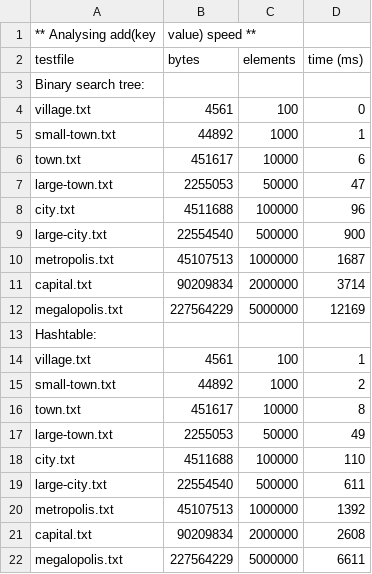
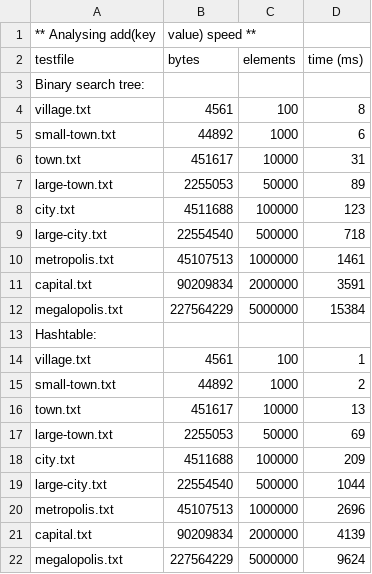
Before and after one commit to Aria1211/NJIT-DSA-2024-origin-Aria, a CSV file: 04-phonebook/compare-add.csv, drawn as a sheet.

```diff
--- a/04-phonebook/compare-add.csv
+++ b/04-phonebook/compare-add.csv
@@ -3,11 +3,11 @@ testfile,bytes,elements,time (ms)
 Binary search tree:
-village.txt,4561,100,0
-small-town.txt,44892,1000,1
-town.txt,451617,10000,6
-large-town.txt,2255053,50000,47
-city.txt,4511688,100000,96
-large-city.txt,22554540,500000,900
-metropolis.txt,45107513,1000000,1687
-capital.txt,90209834,2000000,3714
-megalopolis.txt,227564229,5000000,12169
+village.txt,4561,100,8
+small-town.txt,44892,1000,6
+town.txt,451617,10000,31
+large-town.txt,2255053,50000,89
+city.txt,4511688,100000,123
+large-city.txt,22554540,500000,718
+metropolis.txt,45107513,1000000,1461
+capital.txt,90209834,2000000,3591
+megalopolis.txt,227564229,5000000,15384
 Hashtable:
@@ -15,8 +15,8 @@ village.txt,4561,100,1
 small-town.txt,44892,1000,2
-town.txt,451617,10000,8
-large-town.txt,2255053,50000,49
-city.txt,4511688,100000,110
-large-city.txt,22554540,500000,611
-metropolis.txt,45107513,1000000,1392
-capital.txt,90209834,2000000,2608
-megalopolis.txt,227564229,5000000,6611
+town.txt,451617,10000,13
+large-town.txt,2255053,50000,69
+city.txt,4511688,100000,209
+large-city.txt,22554540,500000,1044
+metropolis.txt,45107513,1000000,2696
+capital.txt,90209834,2000000,4139
+megalopolis.txt,227564229,5000000,9624
```
Also changed, not shown: 04-phonebook/compare-toarray.csv.
